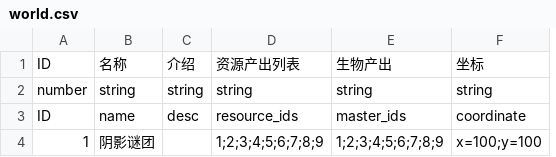
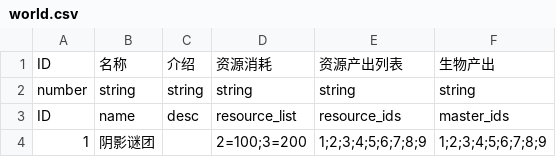
Before and after one commit to QuiQiJingFeng/skynet, a CSV file: data/world.csv, drawn as a sheet; removed rows and columns are numbered as before the commit, all else as after; the diff names each change by its address in the sheet, - before the commit and + after, or states it on an @@ line.

```diff
--- a/data/world.csv
+++ b/data/world.csv
+column D, rows 1-4: 资源消耗 | string | resource_list | 2=100;3=200
-column F, rows 1-4: 坐标 | string | coordinate | x=100;y=100
```
Also changed, not shown: data/resource.csv, 5 other files.
